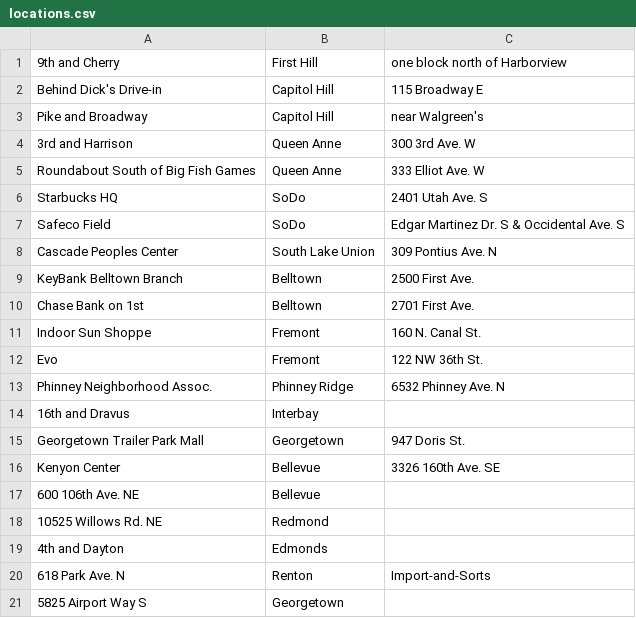
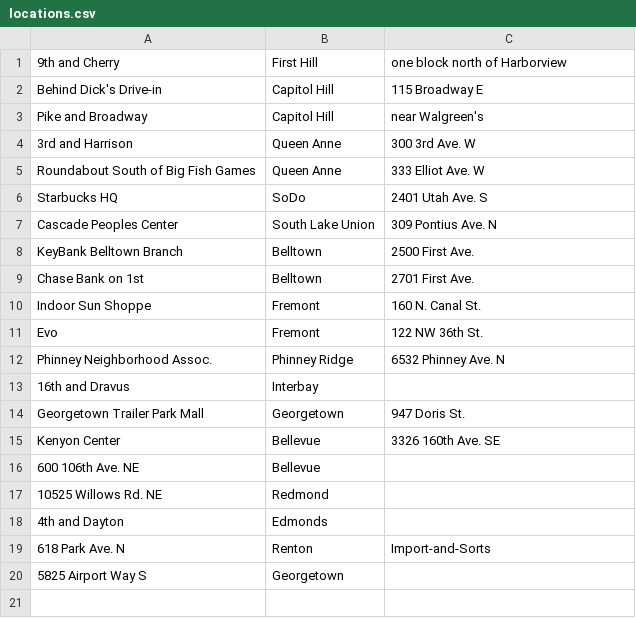
Before and after one commit to jmartenstein/streetfood, a CSV file: data/locations.csv, drawn as a sheet.

Commit message:
remove Marination SafeCo field loction

```diff
--- a/data/locations.csv
+++ b/data/locations.csv
@@ -6,3 +6,2 @@ Roundabout South of Big Fish Games,Queen Anne,333 Elliot Ave. W
 Starbucks HQ,SoDo,2401 Utah Ave. S
-Safeco Field,SoDo,Edgar Martinez Dr. S & Occidental Ave. S
 Cascade Peoples Center,South Lake Union,309 Pontius Ave. N
```
Also changed, not shown: data/stops.csv.
